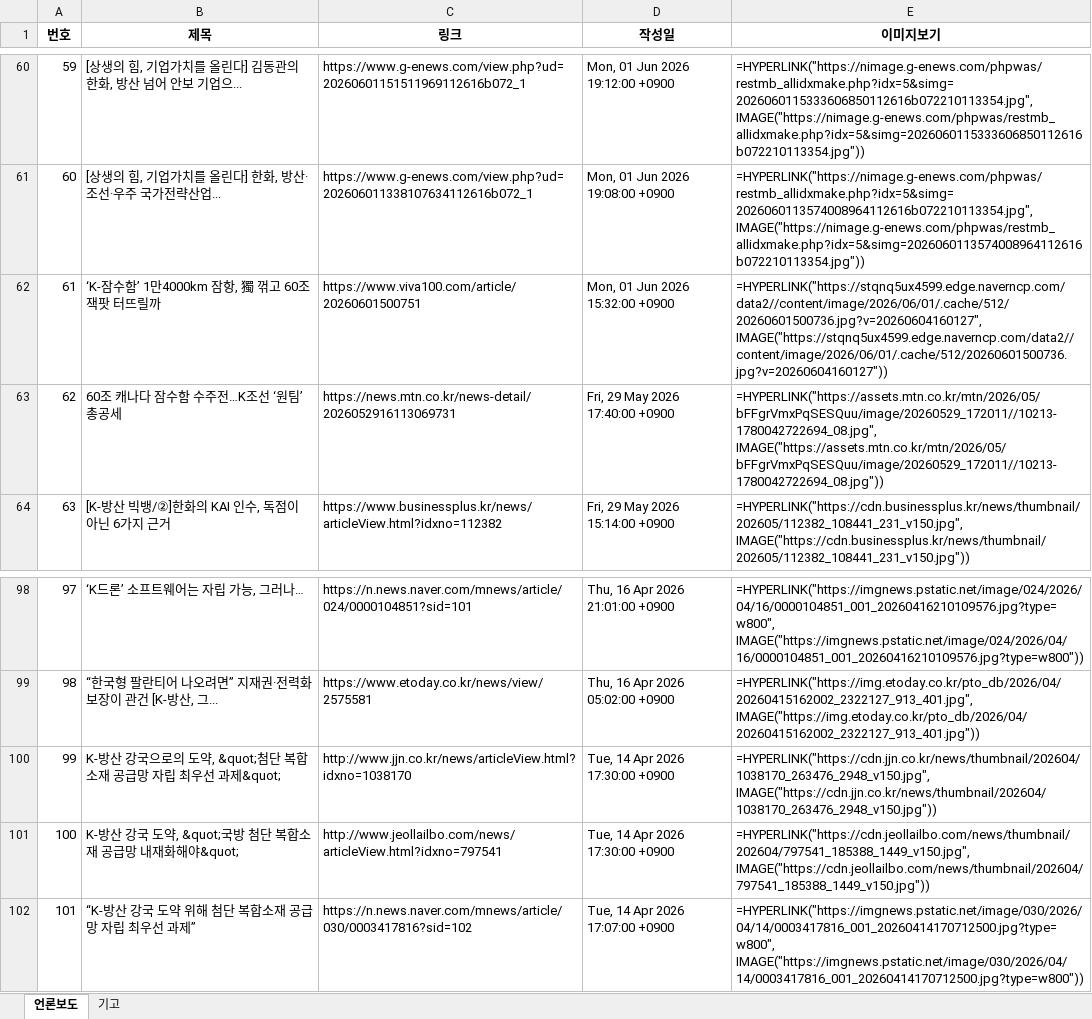
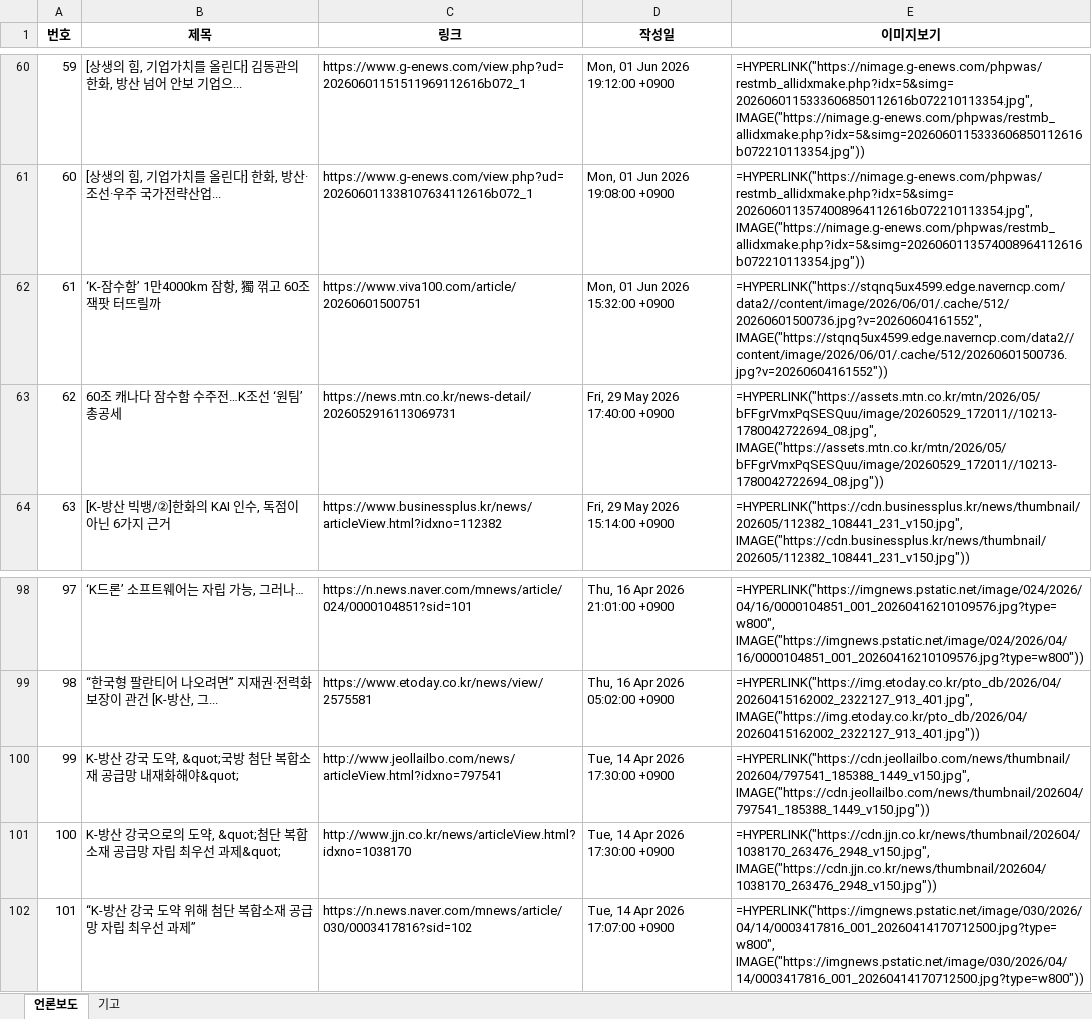
Before and after one commit to onion-koongya/jbnu_adti_news_collector, an Excel workbook: 언론보도_기고칼럼_db.xlsx, sheet 언론보도, drawn as a sheet; only a part is shown, gaps mark what is left out; values as stored, in another font and other column widths than the file's, no borders; formulas without a stored value are shown as written; addresses are those after the commit; the diff names each change by its address in the sheet, - before the commit and + after, or states it on an @@ line.

```diff
--- a/언론보도_기고칼럼_db.xlsx (sheet 언론보도)
+++ b/언론보도_기고칼럼_db.xlsx (sheet 언론보도)
-E62 (이미지보기): =HYPERLINK("https://stqnq5ux4599.edge.naverncp.com/data2//content/image/2026/06/01/.cache/512/20260601500736.jpg?v=20260604160127", IMAGE("https://stqnq5ux4599.edge.naverncp.com/data2//content/image/2026/06/01/.cache/512/20260601500736.jpg?v=20260604160127"))
+E62 (이미지보기): =HYPERLINK("https://stqnq5ux4599.edge.naverncp.com/data2//content/image/2026/06/01/.cache/512/20260601500736.jpg?v=20260604161552", IMAGE("https://stqnq5ux4599.edge.naverncp.com/data2//content/image/2026/06/01/.cache/512/20260601500736.jpg?v=20260604161552"))
@@ row 101 moved to row 100: 99 @@
@@ column A (번호) renumbered in row 101 @@
```
Also changed, not shown: sheet 기고, 2 other files.
